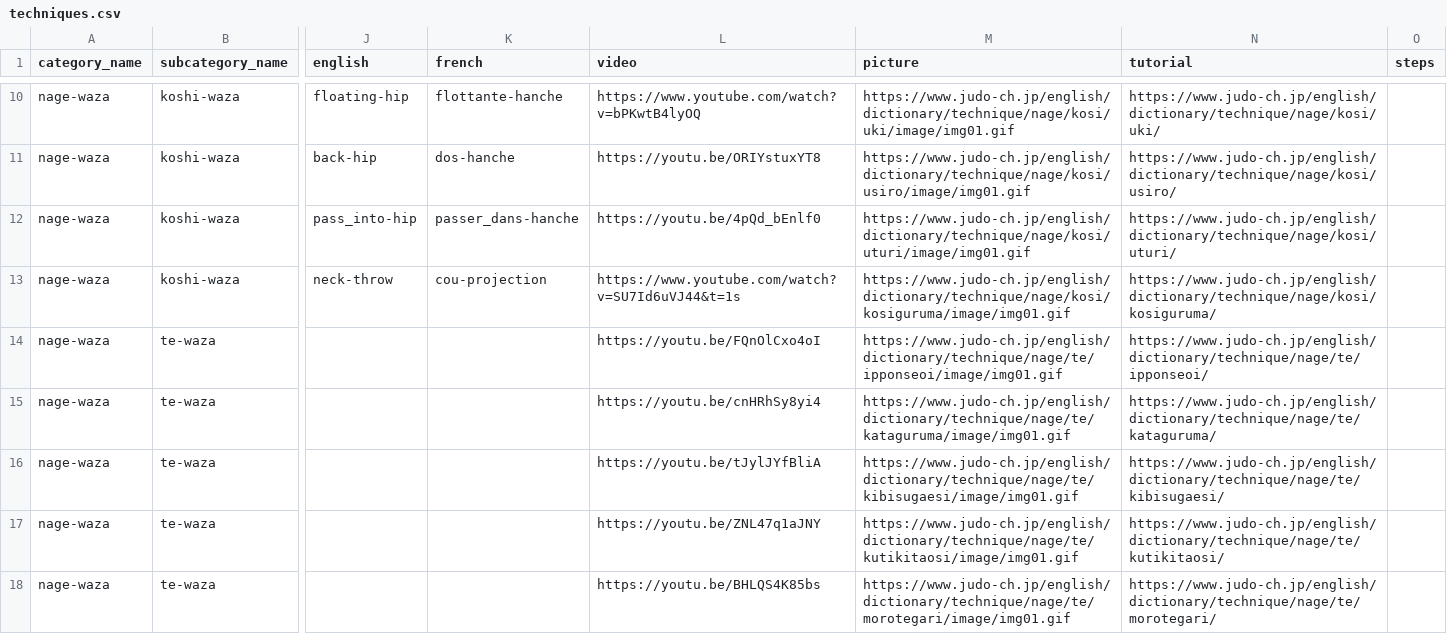
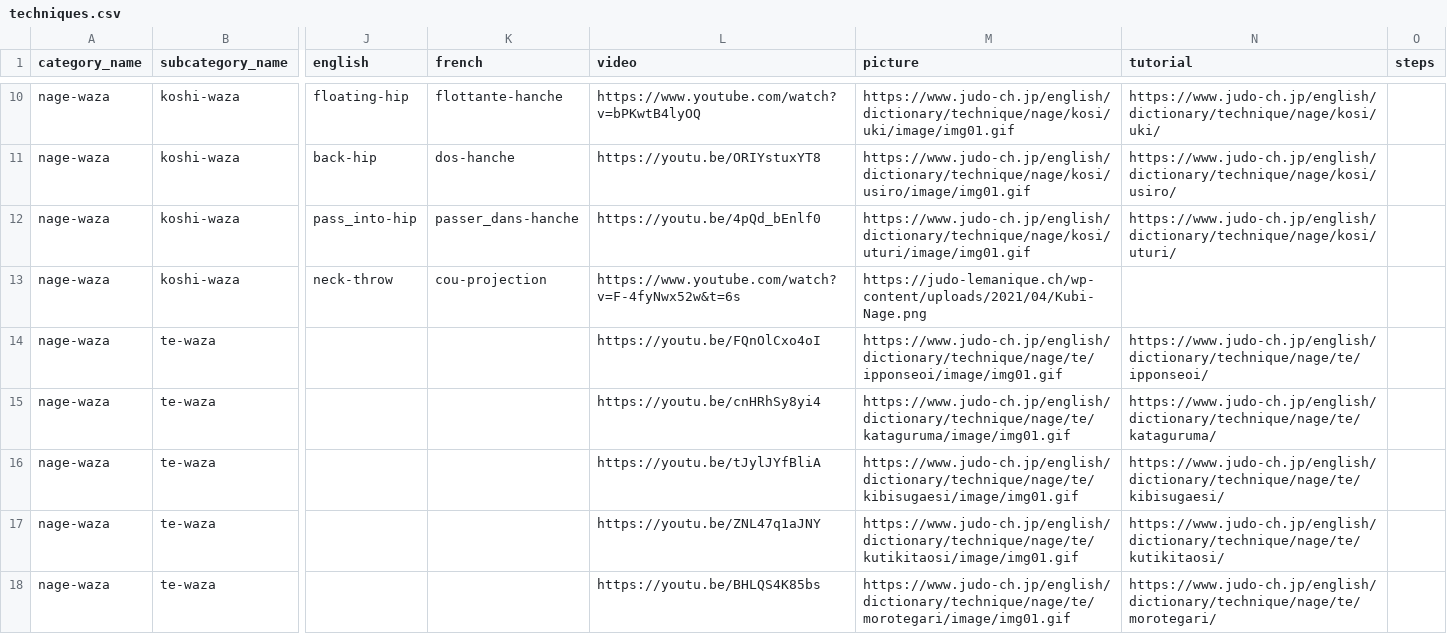
Before and after one commit to acabrol/judo, a CSV file: data/techniques/techniques.csv, drawn as a sheet; only a part is shown, gaps mark what is left out; the diff names each change by its address in the sheet, - before the commit and + after, or states it on an @@ line.

Commit message:
make the difference between kubi-nage and koshi-guruma

```diff
--- a/data/techniques/techniques.csv
+++ b/data/techniques/techniques.csv
-L13 (video): https://www.youtube.com/watch?v=SU7Id6uVJ44&t=1s
+L13 (video): https://www.youtube.com/watch?v=F-4fyNwx52w&t=6s
-M13 (picture): https://www.judo-ch.jp/english/dictionary/technique/nage/kosi/kosiguruma/image/img01.gif
+M13 (picture): https://judo-lemanique.ch/wp-content/uploads/2021/04/Kubi-Nage.png
-N13 (tutorial): https://www.judo-ch.jp/english/dictionary/technique/nage/kosi/kosiguruma/
+N13 (tutorial): (empty)
```
